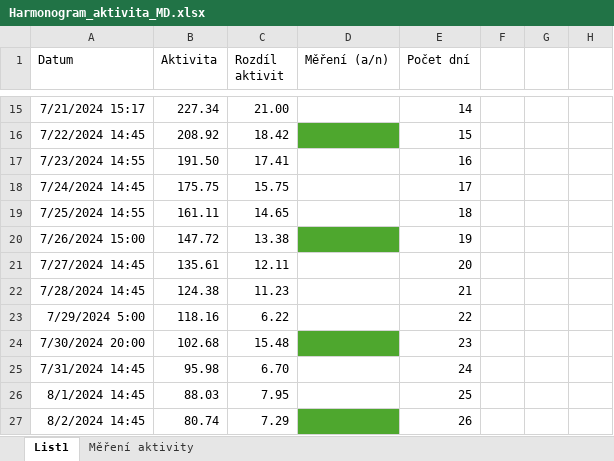
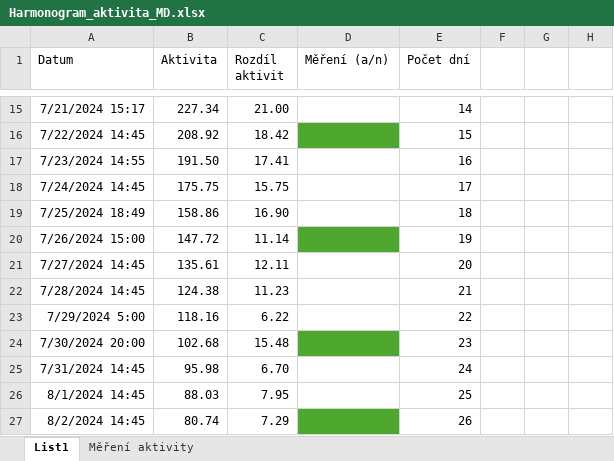
Before and after one commit to ptaceda/mrtva_doba_VU, an Excel workbook: Harmonogram_aktivita_MD.xlsx, sheet List1, drawn as a sheet; only a part is shown, gaps mark what is left out; values as stored, in another font and other column widths than the file's, no borders; charts and pictures not drawn; removed rows and columns are numbered as before the commit, all else as after; the diff names each change by its address in the sheet, - before the commit and + after, or states it on an @@ line.

```diff
--- a/Harmonogram_aktivita_MD.xlsx (sheet List1)
+++ b/Harmonogram_aktivita_MD.xlsx (sheet List1)
-row 19: 7/25/2024 14:55 | 161.11 | 14.65 |  | 18
+row 19: 7/25/2024 18:49 | 158.86 | 16.90 |  | 18
-C20 (Rozdíl aktivit): 13.38
+C20 (Rozdíl aktivit): 11.14
```
Also changed, not shown: sheet Měření aktivity.
